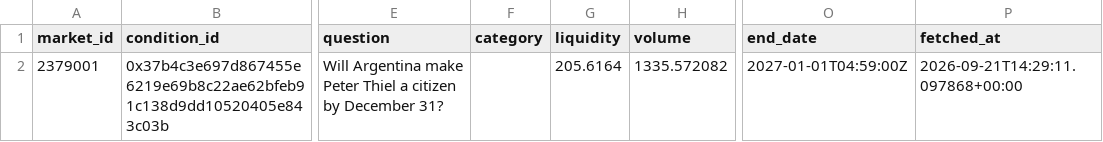
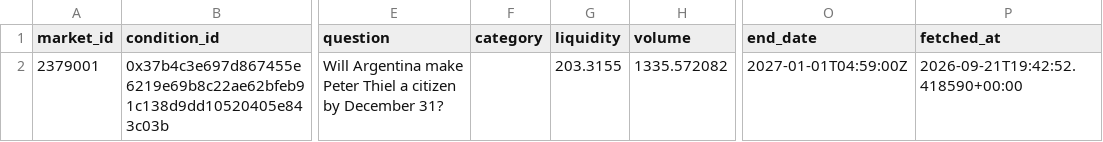
Before and after one commit to kanbeOK/time-wasting-repo-2, a CSV file: data/polymarket_current.csv, drawn as a sheet; only a part is shown, gaps mark what is left out; the diff names each change by its address in the sheet, - before the commit and + after, or states it on an @@ line.

```diff
--- a/data/polymarket_current.csv
+++ b/data/polymarket_current.csv
-G2 (liquidity): 205.6164
+G2 (liquidity): 203.3155
-P2 (fetched_at): 2026-09-21T14:29:11.097868+00:00
+P2 (fetched_at): 2026-09-21T19:42:52.418590+00:00
```
